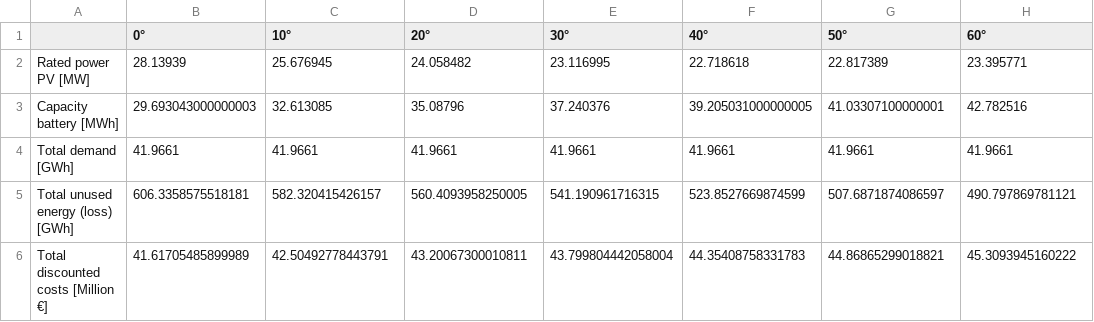
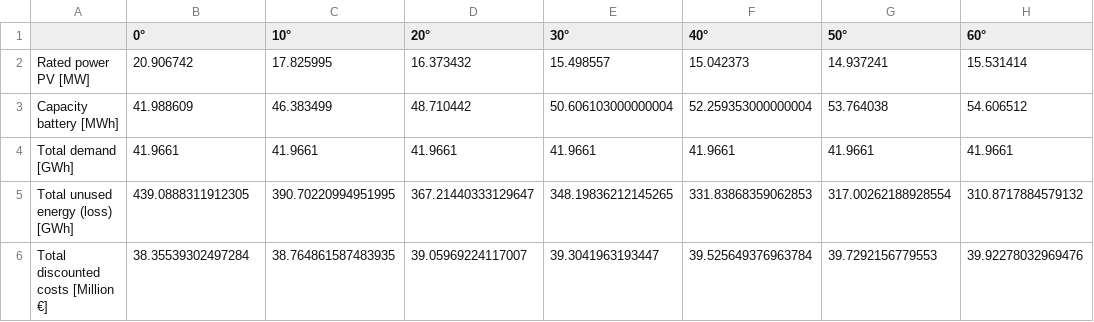
Before and after one commit to Lakim17/SERTS, a CSV file: z_dataframes/df_results_overview_tilt.csv, drawn as a sheet; only a part is shown; the diff covers the shown part only.

```diff
--- a/z_dataframes/df_results_overview_tilt.csv
+++ b/z_dataframes/df_results_overview_tilt.csv
@@ -1,6 +1,6 @@
 ,0°,10°,20°,30°,40°,50°,60°
-Rated power PV [MW],28.13939,25.676945,24.058482,23.116995,22.718618,22.817389,23.395771
-Capacity battery [MWh],29.693043000000003,32.613085,35.08796,37.240376,39.205031000000005,41.03307100000001,42.782516
+Rated power PV [MW],20.906742,17.825995,16.373432,15.498557,15.042373,14.937241,15.531414
+Capacity battery [MWh],41.988609,46.383499,48.710442,50.606103000000004,52.259353000000004,53.764038,54.606512
 Total demand [GWh],41.9661,41.9661,41.9661,41.9661,41.9661,41.9661,41.9661
-Total unused energy (loss) [GWh],606.3358575518181,582.320415426157,560.4093958250005,541.190961716315,523.8527669874599,507.6871874086597,490.797869781121
-Total discounted costs [Million €],41.61705485899989,42.50492778443791,43.20067300010811,43.799804442058004,44.35408758331783,44.86865299018821,45.3093945160222
+Total unused energy (loss) [GWh],439.0888311912305,390.70220994951995,367.21440333129647,348.19836212145265,331.83868359062853,317.00262188928554,310.8717884579132
+Total discounted costs [Million €],38.35539302497284,38.764861587483935,39.05969224117007,39.3041963193447,39.525649376963784,39.7292156779553,39.92278032969476
```
Also changed, not shown: 14 edited cells elsewhere in this file, 10 other files.
